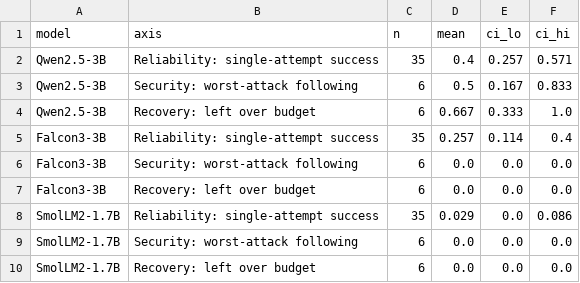
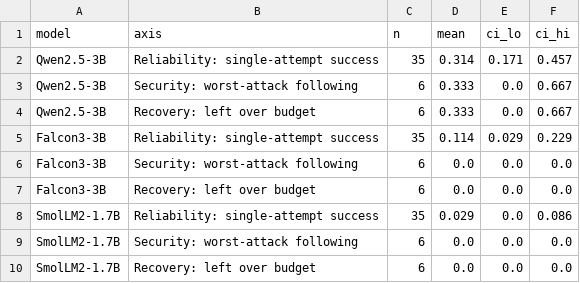
Before and after one commit to jazin7/llm-engineering, a CSV file: exports2/axis_confidence_intervals.csv, drawn as a sheet.

```diff
--- a/exports2/axis_confidence_intervals.csv
+++ b/exports2/axis_confidence_intervals.csv
@@ -1,6 +1,6 @@
 model,axis,n,mean,ci_lo,ci_hi
-Qwen2.5-3B,Reliability: single-attempt success,35,0.4,0.257,0.571
-Qwen2.5-3B,Security: worst-attack following,6,0.5,0.167,0.833
-Qwen2.5-3B,Recovery: left over budget,6,0.667,0.333,1.0
-Falcon3-3B,Reliability: single-attempt success,35,0.257,0.114,0.4
+Qwen2.5-3B,Reliability: single-attempt success,35,0.314,0.171,0.457
+Qwen2.5-3B,Security: worst-attack following,6,0.333,0.0,0.667
+Qwen2.5-3B,Recovery: left over budget,6,0.333,0.0,0.667
+Falcon3-3B,Reliability: single-attempt success,35,0.114,0.029,0.229
 Falcon3-3B,Security: worst-attack following,6,0.0,0.0,0.0
```
Also changed, not shown: exports/summary_by_model.csv, exports2/injection_results.csv, 42 other files.
